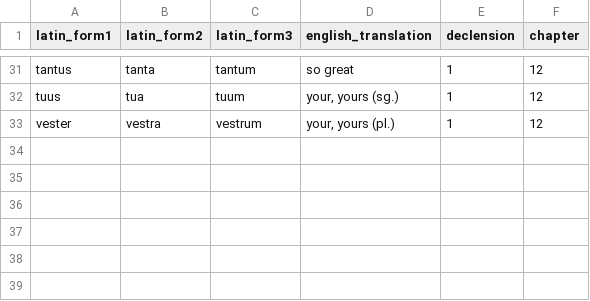
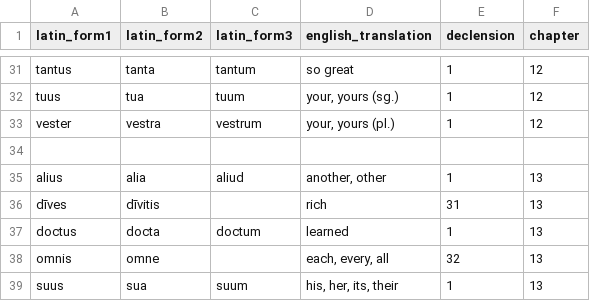
Before and after one commit to liujip0/latin-vocab, a CSV file: app/vocablists/adjectives.csv, drawn as a sheet; only a part is shown, gaps mark what is left out.

```diff
--- a/app/vocablists/adjectives.csv
+++ b/app/vocablists/adjectives.csv
@@ -33 +33,7 @@ tuus,tua,tuum,"your, yours (sg.)",1,12
 vester,vestra,vestrum,"your, yours (pl.)",1,12
+
+alius,alia,aliud,"another, other",1,13
+dīves,dīvitis,,rich,31,13
+doctus,docta,doctum,learned,1,13
+omnis,omne,,"each, every, all",32,13
+suus,sua,suum,"his, her, its, their",1,13
```
Also changed, not shown: app/vocablists/conjunctions.csv, app/vocablists/nouns.csv, 5 other files.
